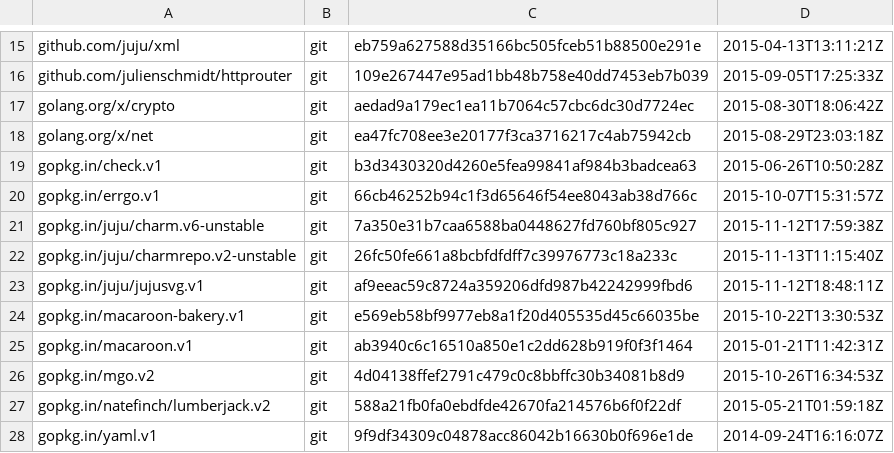
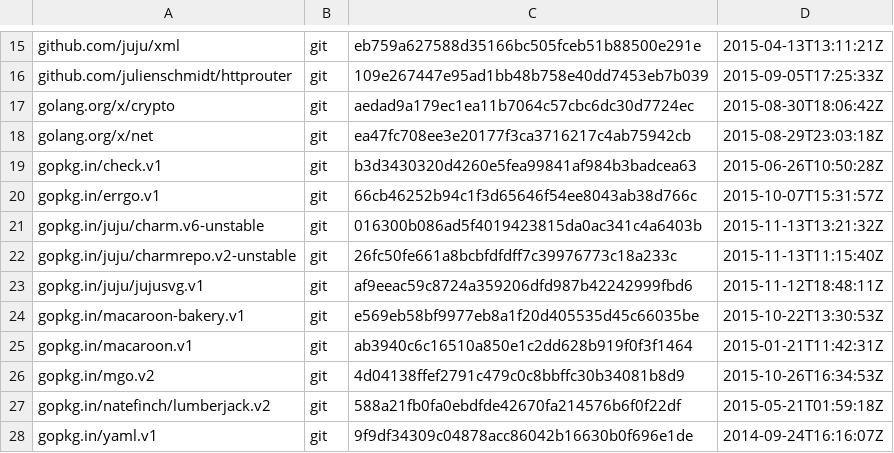
Before and after one commit to natefinch/npf, a TSV file: dependencies.tsv, drawn as a sheet; only a part is shown, gaps mark what is left out.

```diff
--- a/dependencies.tsv
+++ b/dependencies.tsv
@@ -20,3 +20,3 @@ gopkg.in/check.v1	git	b3d3430320d4260e5fea99841af984b3badcea63	2015-06-26T10:50:
 gopkg.in/errgo.v1	git	66cb46252b94c1f3d65646f54ee8043ab38d766c	2015-10-07T15:31:57Z
-gopkg.in/juju/charm.v6-unstable	git	7a350e31b7caa6588ba0448627fd760bf805c927	2015-11-12T17:59:38Z
+gopkg.in/juju/charm.v6-unstable	git	016300b086ad5f4019423815da0ac341c4a6403b	2015-11-13T13:21:32Z
 gopkg.in/juju/charmrepo.v2-unstable	git	26fc50fe661a8bcbfdfdff7c39976773c18a233c	2015-11-13T11:15:40Z
```
Also changed, not shown: 6 other files.
